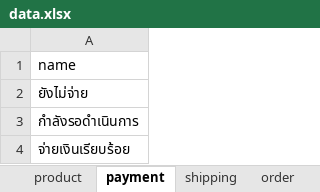
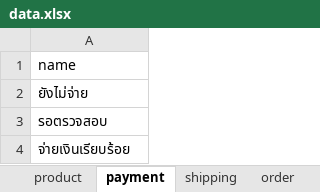
Before and after one commit to boat46450/DBShopOnline, an Excel workbook: public/data.xlsx, sheet payment, drawn as a sheet; values as stored, in another font and other column widths than the file's, no borders; the diff names each change by its address in the sheet, - before the commit and + after, or states it on an @@ line.

```diff
--- a/public/data.xlsx (sheet payment)
+++ b/public/data.xlsx (sheet payment)
-A3: กำลังรอดำเนินการ
+A3: รอตรวจสอบ
```
Also changed, not shown: sheet orderList, sheet product, sheet order, sheet brand, sheet brandCatalog, 3 other files.
